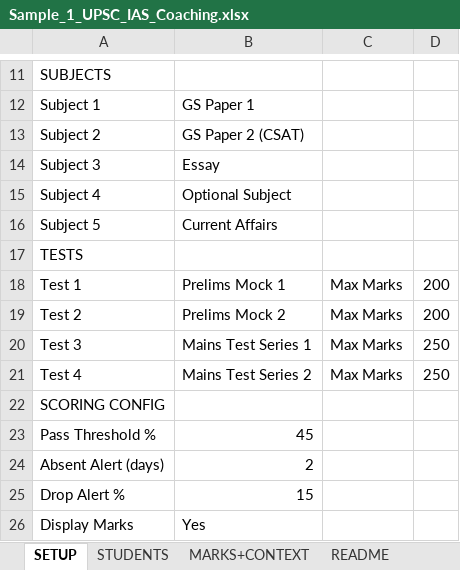
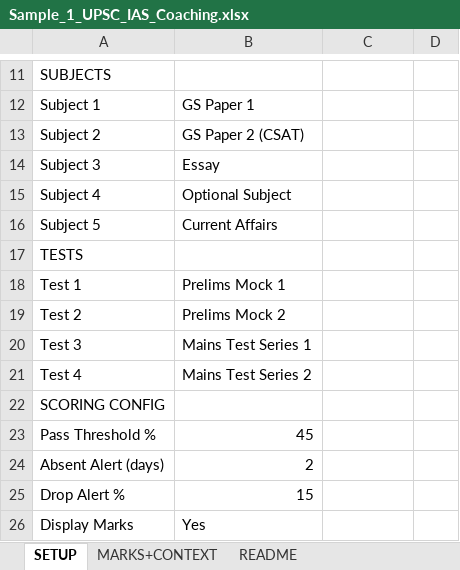
Before and after one commit to sandeephakki/student-insight, an Excel workbook: Sample_1_UPSC_IAS_Coaching.xlsx, sheet SETUP, drawn as a sheet; only a part is shown, gaps mark what is left out; values as stored, in another font and other column widths than the file's, no cell formats; the diff names each change by its address in the sheet, - before the commit and + after, or states it on an @@ line.

```diff
--- a/Sample_1_UPSC_IAS_Coaching.xlsx (sheet SETUP)
+++ b/Sample_1_UPSC_IAS_Coaching.xlsx (sheet SETUP)
-sheet tab: STUDENTS
-C18:C21: Max Marks
+C18:C21: (empty)
-D18:D19: 200
+D18:D19: (empty)
-D20:D21: 250
+D20:D21: (empty)
```
Also changed, not shown: sheet MARKS+CONTEXT, sheet README, cell formats.
